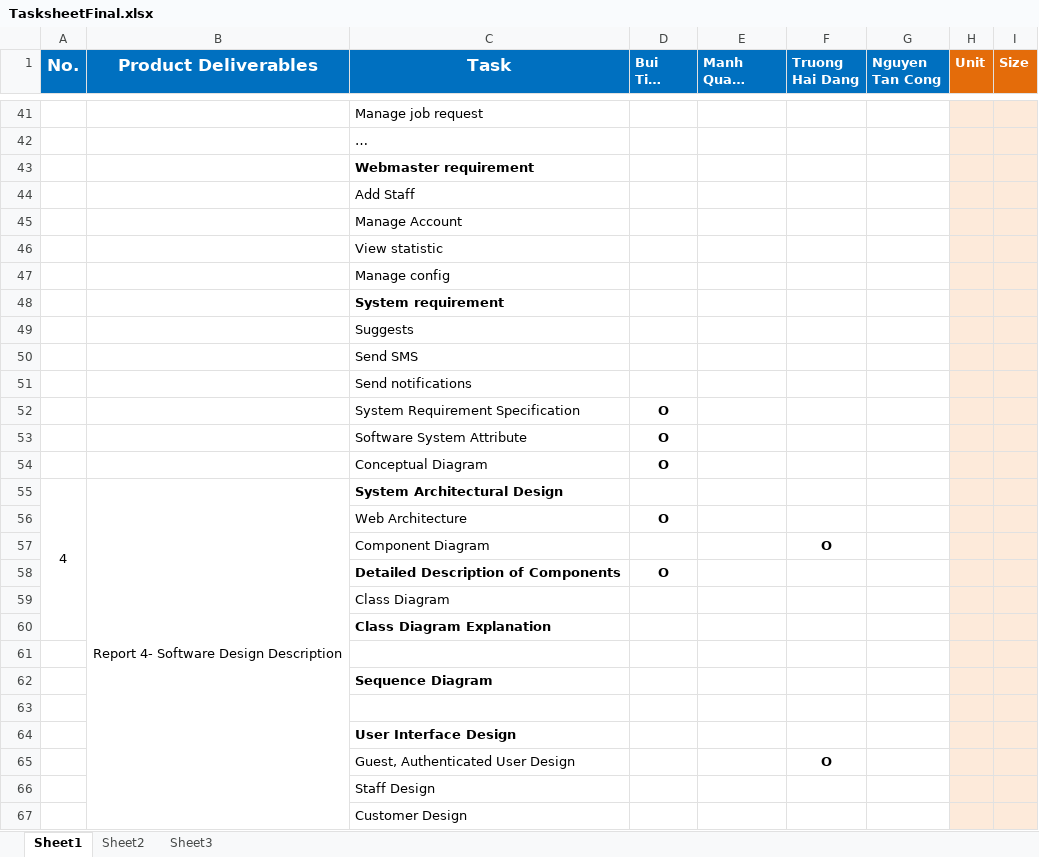
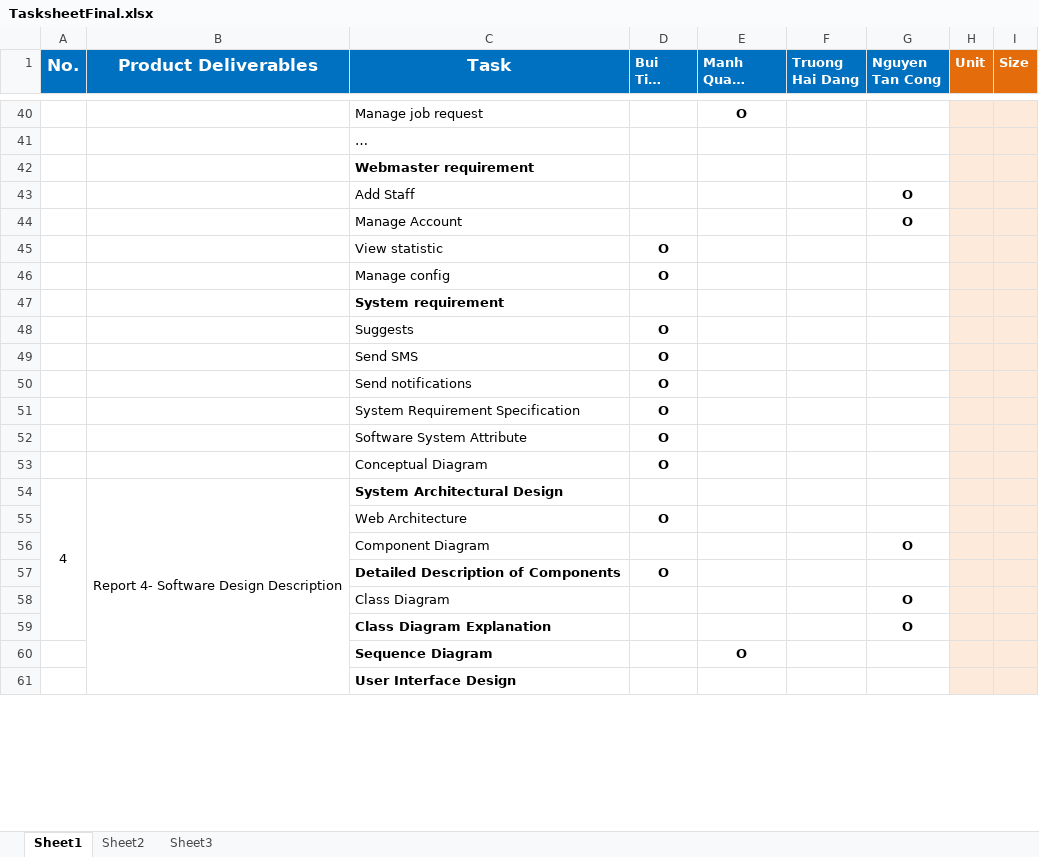
Before and after one commit to TuanBT/ms-website, an Excel workbook: 03.Documents/TasksheetFinal.xlsx, sheet Sheet1, drawn as a sheet; only a part is shown, gaps mark what is left out; long unchanged cells end in …; values as stored, in another font and other column widths than the file's, no borders; removed rows and columns are numbered as before the commit, all else as after; the diff covers the shown part only; the diff names each change by its address in the sheet, - before the commit and + after, or states it on an @@ line.

```diff
--- a/03.Documents/TasksheetFinal.xlsx (sheet Sheet1)
+++ b/03.Documents/TasksheetFinal.xlsx (sheet Sheet1)
-E40 (Manh Quang Tuyen): (empty)
+E40 (Manh Quang Tuyen): O
-G43:G44 (Nguyen Tan Cong): (empty)
+G43:G44 (Nguyen Tan Cong): O
-D45:D46 (Bui Tien Tuan): (empty)
+D45:D46 (Bui Tien Tuan): O
-D48:D50 (Bui Tien Tuan): (empty)
+D48:D50 (Bui Tien Tuan): O
-A55:A60 merged
+A54:A59 merged
-row 57:  |  | Component Diagram |  |  | O
+row 56:  |  | Component Diagram |  |  |  | O
-G58 (Nguyen Tan Cong): (empty)
+G58 (Nguyen Tan Cong): O
-row 60:  |  | Class Diagram Explanation
-row 59: (empty)
+row 59:  |  | Class Diagram Explanation |  |  |  | O
-row 62:  |  | Sequence Diagram
-row 60: (empty)
+row 60:  |  | Sequence Diagram |  | O
-row 65:  |  | Guest, Authenticated User Design |  |  | O
-row 66:  |  | Staff Design
-row 67:  |  | Customer Design
```
Also changed, not shown: 5 added rows, 3 removed rows and 21 edited cells elsewhere in this sheet.
